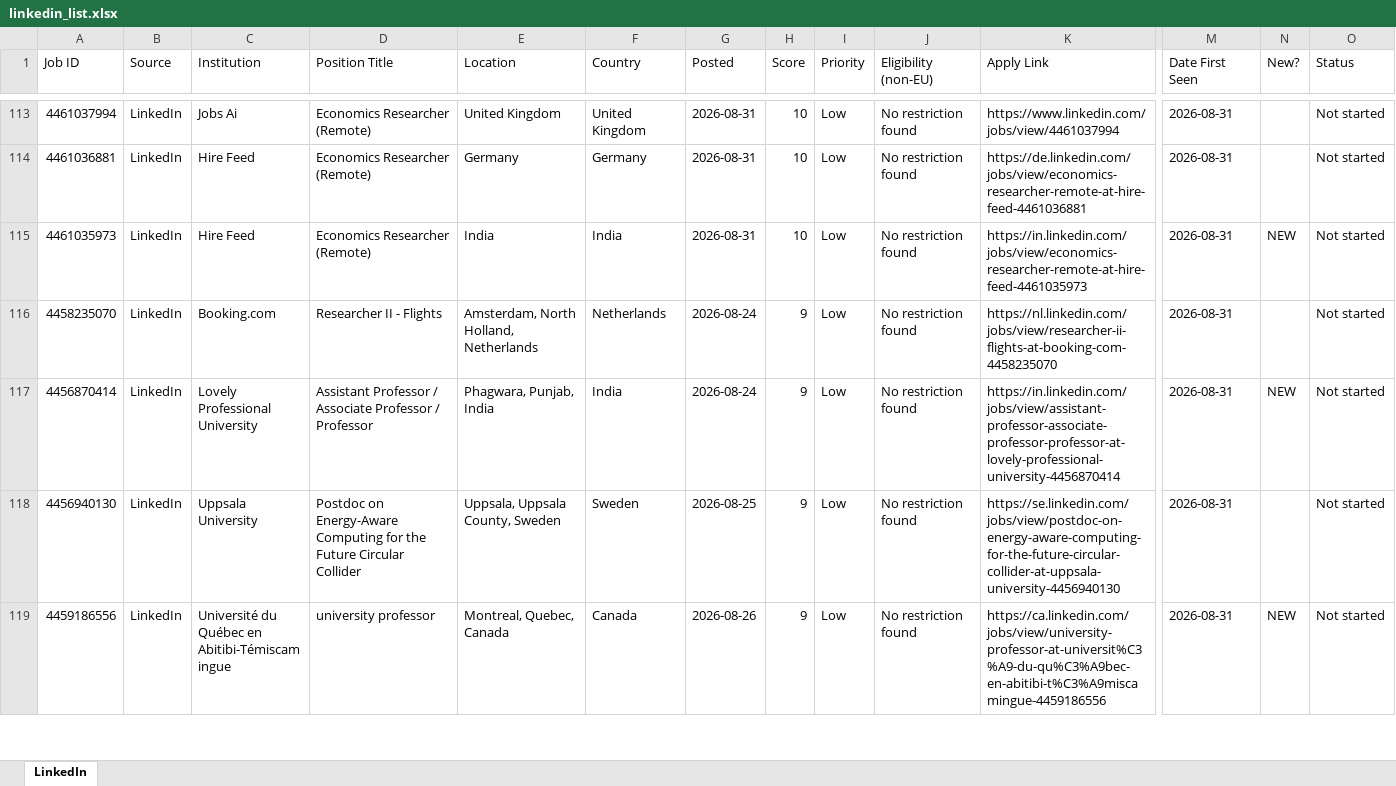
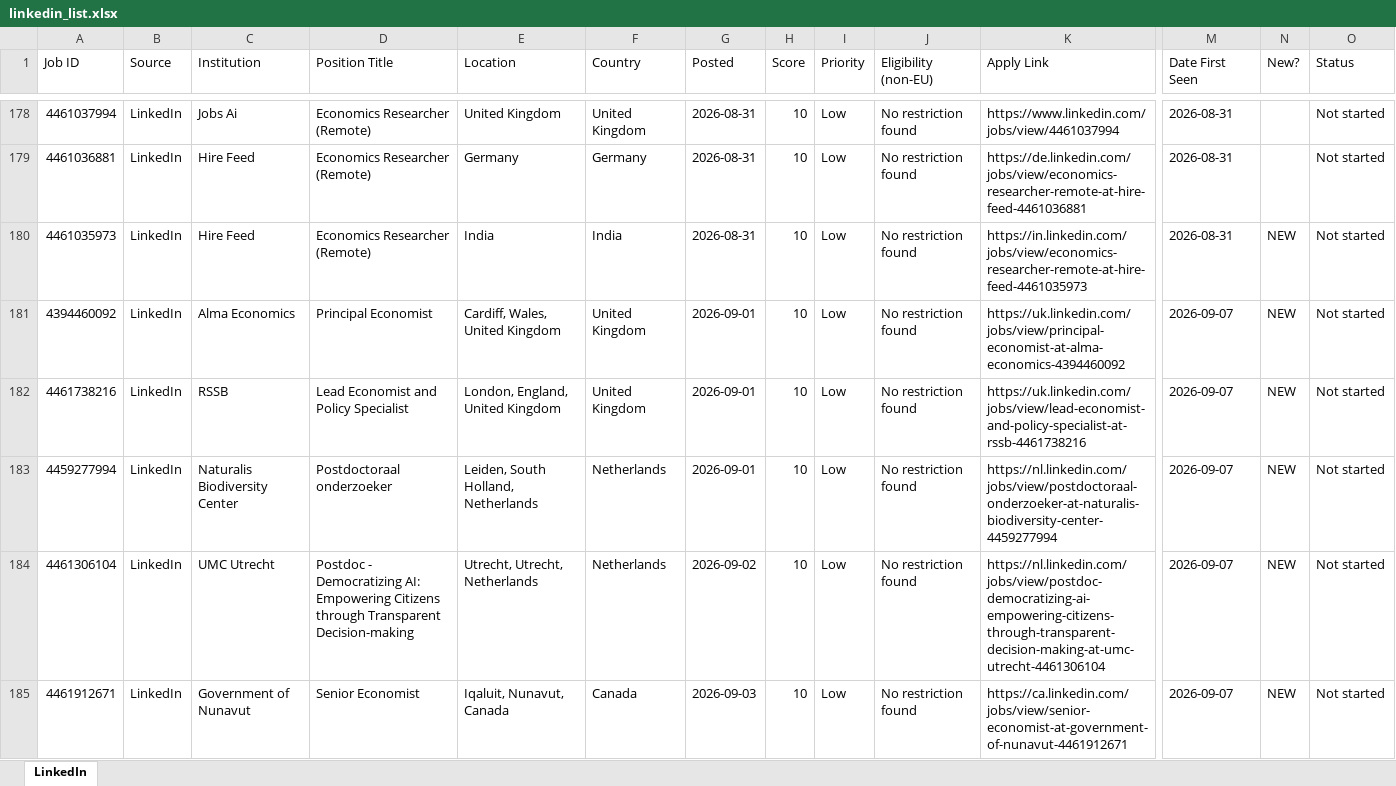
Before and after one commit to fondomathias/Job-Tracker-Web, an Excel workbook: scraper/linkedin_list.xlsx, sheet LinkedIn, drawn as a sheet; only a part is shown, gaps mark what is left out; the shorter side is filled out with more unchanged rows; values as stored, in another font and other column widths than the file's, no cell formats; rows hold the shown columns only; the diff covers the shown part only; the diff names each change by its address in the sheet, - before the commit and + after, or states it on an @@ line.

```diff
--- a/scraper/linkedin_list.xlsx (sheet LinkedIn)
+++ b/scraper/linkedin_list.xlsx (sheet LinkedIn)
+row 181: 4394460092 | LinkedIn | Alma Economics | Principal Economist | Cardiff, Wales, United Kingdom | United Kingdom | 2026-09-01 | 10 | Low | No restriction found | https://uk.linkedin.com/jobs/view/principal-economist-at-alma-economics-4394460092 | 2026-09-07 | NEW | Not started
+row 182: 4461738216 | LinkedIn | RSSB | Lead Economist and Policy Specialist | London, England, United Kingdom | United Kingdom | 2026-09-01 | 10 | Low | No restriction found | https://uk.linkedin.com/jobs/view/lead-economist-and-policy-specialist-at-rssb-4461738216 | 2026-09-07 | NEW | Not started
+row 183: 4459277994 | LinkedIn | Naturalis Biodiversity Center | Postdoctoraal onderzoeker | Leiden, South Holland, Netherlands | Netherlands | 2026-09-01 | 10 | Low | No restriction found | https://nl.linkedin.com/jobs/view/postdoctoraal-onderzoeker-at-naturalis-biodiversity-center-4459277994 | 2026-09-07 | NEW | Not started
+row 184: 4461306104 | LinkedIn | UMC Utrecht | Postdoc - Democratizing AI: Empowering Citizens through Transparent Decision-making | Utrecht, Utrecht, Netherlands | Netherlands | 2026-09-02 | 10 | Low | No restriction found | https://nl.linkedin.com/jobs/view/postdoc-democratizing-ai-empowering-citizens-through-transparent-decision-making-at-umc-utrecht-4461306104 | 2026-09-07 | NEW | Not started
+row 185: 4461912671 | LinkedIn | Government of Nunavut | Senior Economist | Iqaluit, Nunavut, Canada | Canada | 2026-09-03 | 10 | Low | No restriction found | https://ca.linkedin.com/jobs/view/senior-economist-at-government-of-nunavut-4461912671 | 2026-09-07 | NEW | Not started
```
Also changed, not shown: 93 added rows, 1 removed row and 5 edited cells elsewhere in this sheet, cell formats, scraper/uni_list.xlsx, 1 other file.
